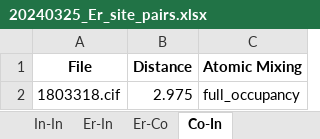
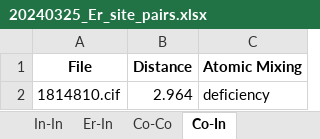
Before and after one commit to bobleesj/cif-bond-analyzer, an Excel workbook: 20240325_Er/output/20240325_Er_site_pairs.xlsx, sheet Co-In, drawn as a sheet; values as stored, in another font and other column widths than the file's, no borders; removed rows and columns are numbered as before the commit, all else as after; the diff names each change by its address in the sheet, - before the commit and + after, or states it on an @@ line.

```diff
--- a/20240325_Er/output/20240325_Er_site_pairs.xlsx (sheet Co-In)
+++ b/20240325_Er/output/20240325_Er_site_pairs.xlsx (sheet Co-In)
+sheet tab: Co-Co
-row 2: 1803318.cif | 2.975 | full_occupancy
+row 2: 1814810.cif | 2.964 | deficiency
```
Also changed, not shown: sheet Er-In, sheet Er-Co, sheet In-In, other sheet tabs, 20240325_Er/output/20240325_Er_element_pairs.xlsx, 25 other files.
